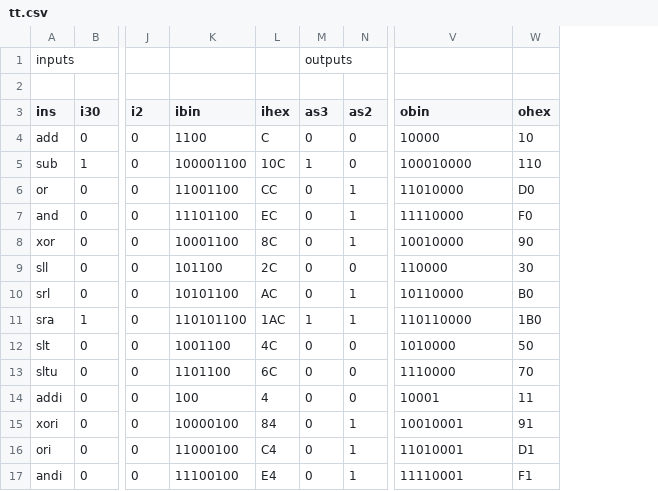
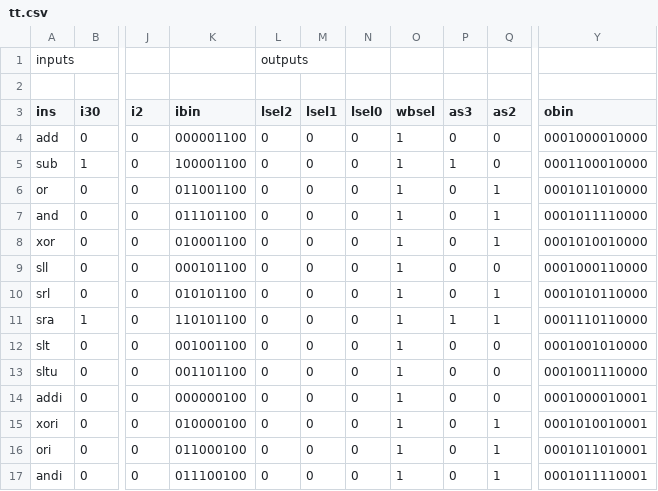
Before and after one commit to abvee/rv32i, a CSV file: tt.csv, drawn as a sheet; only a part is shown, gaps mark what is left out; removed rows and columns are numbered as before the commit, all else as after; the diff covers the shown part only; the diff names each change by its address in the sheet, - before the commit and + after, or states it on an @@ line.

Commit message:
load data path

```diff
--- a/tt.csv
+++ b/tt.csv
-column L (ihex), rows 4-17: C | 10C | CC | EC | 8C | 2C | AC | 1AC | 4C | 6C | 4 | 84 | C4 | E4
+column L (lsel2), row 1: outputs; rows 4-17: all 0
+column M (lsel1), rows 4-17: all 0
+column N (lsel0), rows 4-17: all 0
+column O (wbsel), rows 4-17: all 1
-column W (ohex), rows 4-17: 10 | 110 | D0 | F0 | 90 | 30 | B0 | 1B0 | 50 | 70 | 11 | 91 | D1 | F1
-P1 (as3): outputs
+P1 (as3): (empty)
-K4 (ibin): 1100
+K4 (ibin): 000001100
-Y4 (obin): 10000
+Y4 (obin): 0001000010000
-Y5 (obin): 100010000
+Y5 (obin): 0001100010000
-K6 (ibin): 11001100
+K6 (ibin): 011001100
-Y6 (obin): 11010000
+Y6 (obin): 0001011010000
-K7 (ibin): 11101100
+K7 (ibin): 011101100
-Y7 (obin): 11110000
+Y7 (obin): 0001011110000
-K8 (ibin): 10001100
+K8 (ibin): 010001100
-Y8 (obin): 10010000
+Y8 (obin): 0001010010000
-K9 (ibin): 101100
+K9 (ibin): 000101100
-Y9 (obin): 110000
+Y9 (obin): 0001000110000
-K10 (ibin): 10101100
+K10 (ibin): 010101100
-Y10 (obin): 10110000
+Y10 (obin): 0001010110000
-Y11 (obin): 110110000
+Y11 (obin): 0001110110000
-K12 (ibin): 1001100
+K12 (ibin): 001001100
-Y12 (obin): 1010000
+Y12 (obin): 0001001010000
-K13 (ibin): 1101100
+K13 (ibin): 001101100
-Y13 (obin): 1110000
+Y13 (obin): 0001001110000
-K14 (ibin): 100
+K14 (ibin): 000000100
-Y14 (obin): 10001
+Y14 (obin): 0001000010001
-K15 (ibin): 10000100
+K15 (ibin): 010000100
-Y15 (obin): 10010001
+Y15 (obin): 0001010010001
-K16 (ibin): 11000100
+K16 (ibin): 011000100
-Y16 (obin): 11010001
+Y16 (obin): 0001011010001
-K17 (ibin): 11100100
+K17 (ibin): 011100100
-Y17 (obin): 11110001
+Y17 (obin): 0001011110001
```
Also changed, not shown: 5 added rows and 9 edited cells elsewhere in this file, 5 other files.
